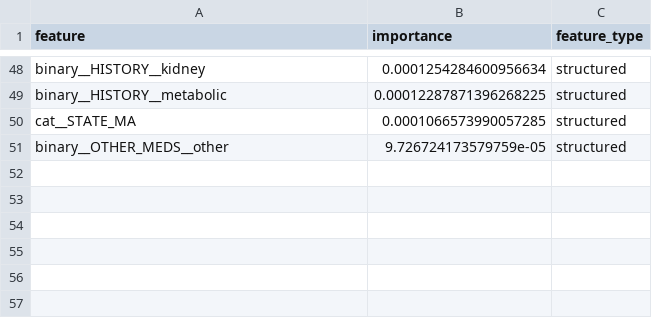
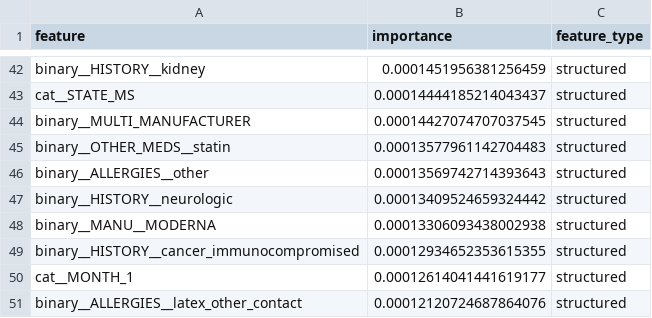
Before and after one commit to ariellerothman/TMU-Capstone-Project-VAERS-dataset, a CSV file: Outputs/decision_tree_top_structured_features_raw_tfidf.csv, drawn as a sheet; only a part is shown, gaps mark what is left out; removed rows and columns are numbered as before the commit, all else as after; the diff covers the shown part only; the diff names each change by its address in the sheet, - before the commit and + after, or states it on an @@ line.

```diff
--- a/Outputs/decision_tree_top_structured_features_raw_tfidf.csv
+++ b/Outputs/decision_tree_top_structured_features_raw_tfidf.csv
-B42 (importance): 0.0001254284600956634
+B42 (importance): 0.0001451956381256459
-row 49: binary__HISTORY__metabolic | 0.00012287871396268225 | structured
-A43 (feature): cat__STATE_MA
+A43 (feature): cat__STATE_MS
-B43 (importance): 0.0001066573990057285
+B43 (importance): 0.00014444185214043437
-row 51: binary__OTHER_MEDS__other | 9.726724173579759e-05 | structured
+row 44: binary__MULTI_MANUFACTURER | 0.00014427074707037545 | structured
+row 45: binary__OTHER_MEDS__statin | 0.00013577961142704483 | structured
+row 46: binary__ALLERGIES__other | 0.00013569742714393643 | structured
+row 47: binary__HISTORY__neurologic | 0.00013409524659324442 | structured
+row 48: binary__MANU__MODERNA | 0.00013306093438002938 | structured
+row 49: binary__HISTORY__cancer_immunocompromised | 0.00012934652353615355 | structured
+row 50: cat__MONTH_1 | 0.00012614041441619177 | structured
+row 51: binary__ALLERGIES__latex_other_contact | 0.00012120724687864076 | structured
```
Also changed, not shown: 19 added rows, 25 removed rows and 25 edited cells elsewhere in this file, Outputs/decision_tree_feature_importance_raw_tfidf.csv, Outputs/decision_tree_features_used_in_splits_raw_tfidf.csv, 10 other files.
